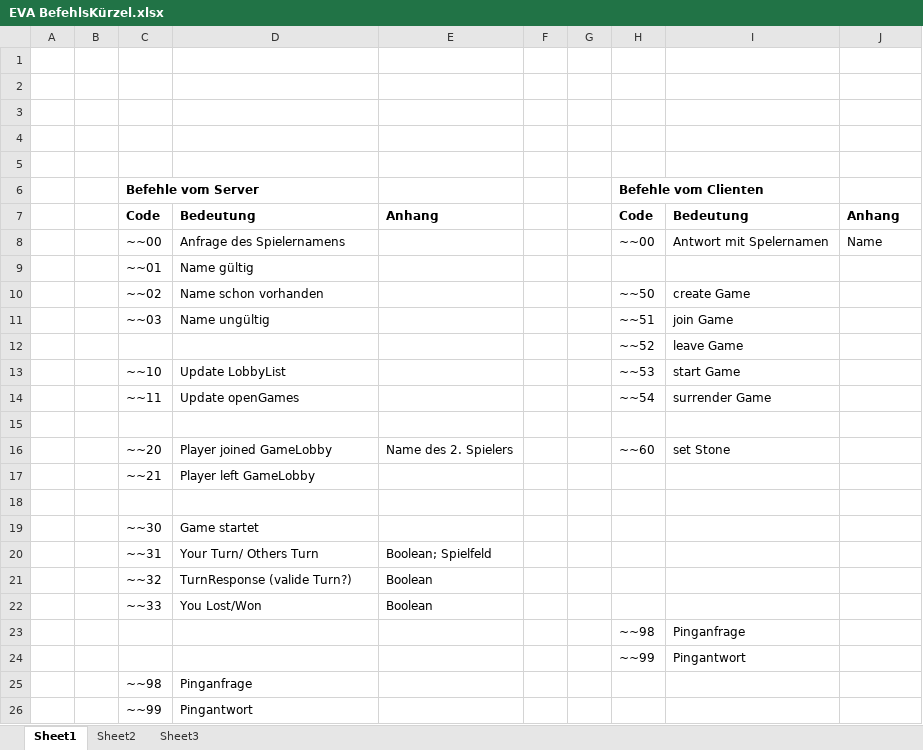
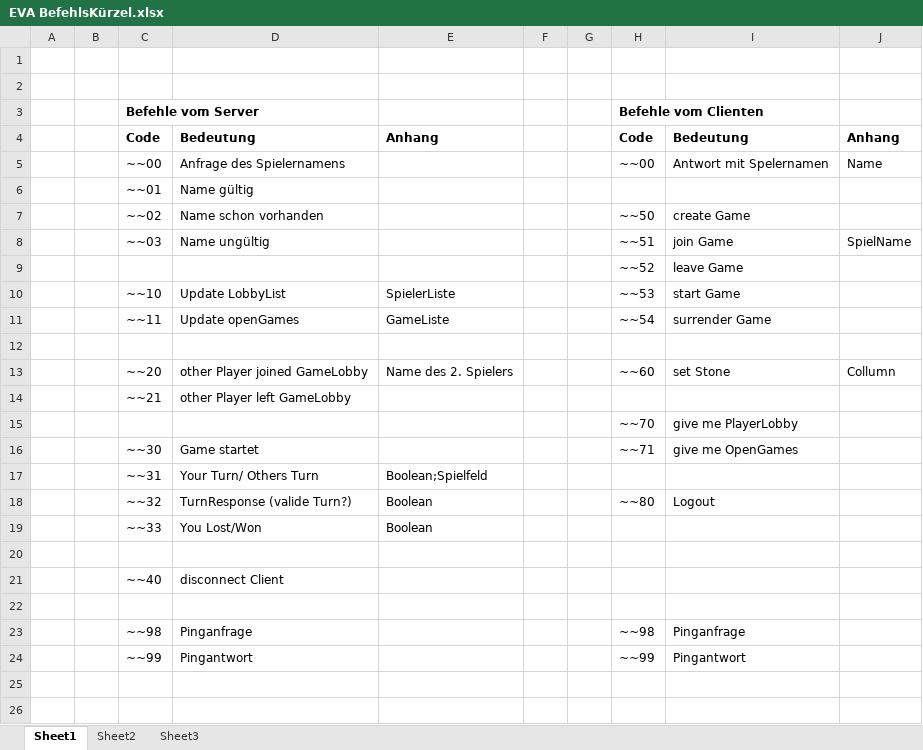
Before and after one commit to Mago0019/EVA_WS18-19, an Excel workbook: EVA BefehlsKürzel.xlsx, sheet Sheet1, drawn as a sheet; values as stored, in another font and other column widths than the file's, no borders; removed rows and columns are numbered as before the commit, all else as after; the diff names each change by its address in the sheet, - before the commit and + after, or states it on an @@ line.

```diff
--- a/EVA BefehlsKürzel.xlsx (sheet Sheet1)
+++ b/EVA BefehlsKürzel.xlsx (sheet Sheet1)
-row 3: (empty)
-row 4: (empty)
-row 5: (empty)
-J8: (empty)
+J8: SpielName
-E10: (empty)
+E10: SpielerListe
-E11: (empty)
+E11: GameListe
-D13: Player joined GameLobby
+D13: other Player joined GameLobby
-J13: (empty)
+J13: Collumn
-D14: Player left GameLobby
+D14: other Player left GameLobby
+row 15:  |  |  |  |  |  |  | ~~70 | give me PlayerLobby
+row 16:  |  | ~~30 | Game startet |  |  |  | ~~71 | give me OpenGames
+row 17:  |  | ~~31 | Your Turn/ Others Turn | Boolean;Spielfeld
+row 18:  |  | ~~32 | TurnResponse (valide Turn?) | Boolean |  |  | ~~80 | Logout
@@ row 22 moved to row 19: ~~33 @@
-row 19:  |  | ~~30 | Game startet
-row 20:  |  | ~~31 | Your Turn/ Others Turn | Boolean; Spielfeld
-row 21:  |  | ~~32 | TurnResponse (valide Turn?) | Boolean
-row 23:  |  |  |  |  |  |  | ~~98 | Pinganfrage
-row 24:  |  |  |  |  |  |  | ~~99 | Pingantwort
-row 25:  |  | ~~98 | Pinganfrage
+row 21:  |  | ~~40 | disconnect Client
-row 22:  |  | ~~99 | Pingantwort
+row 22: (empty)
+row 23:  |  | ~~98 | Pinganfrage |  |  |  | ~~98 | Pinganfrage
+row 24:  |  | ~~99 | Pingantwort |  |  |  | ~~99 | Pingantwort
```
Also changed, not shown: 1 other file.
